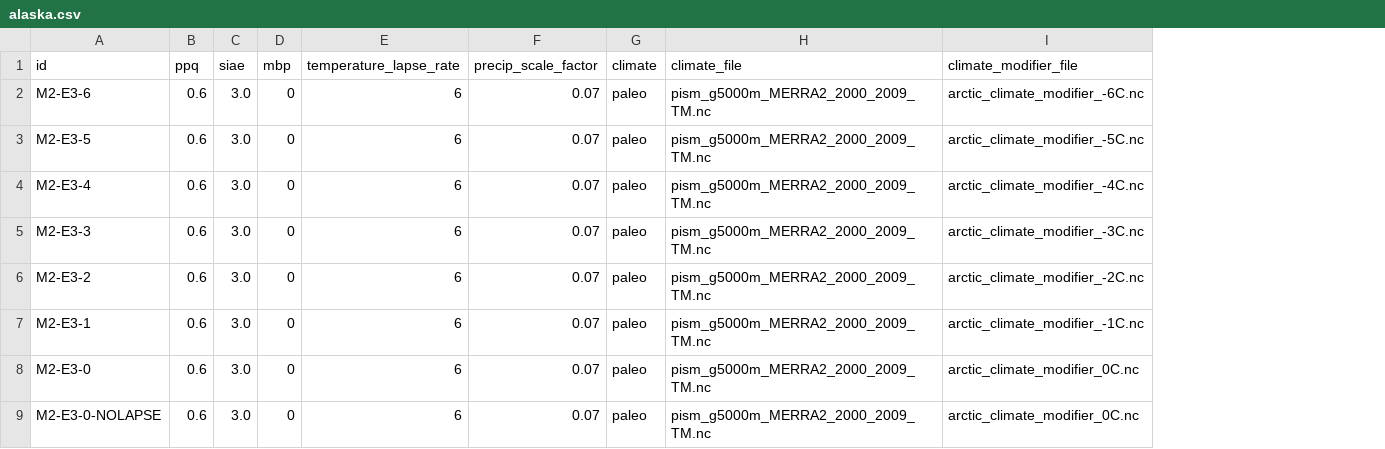
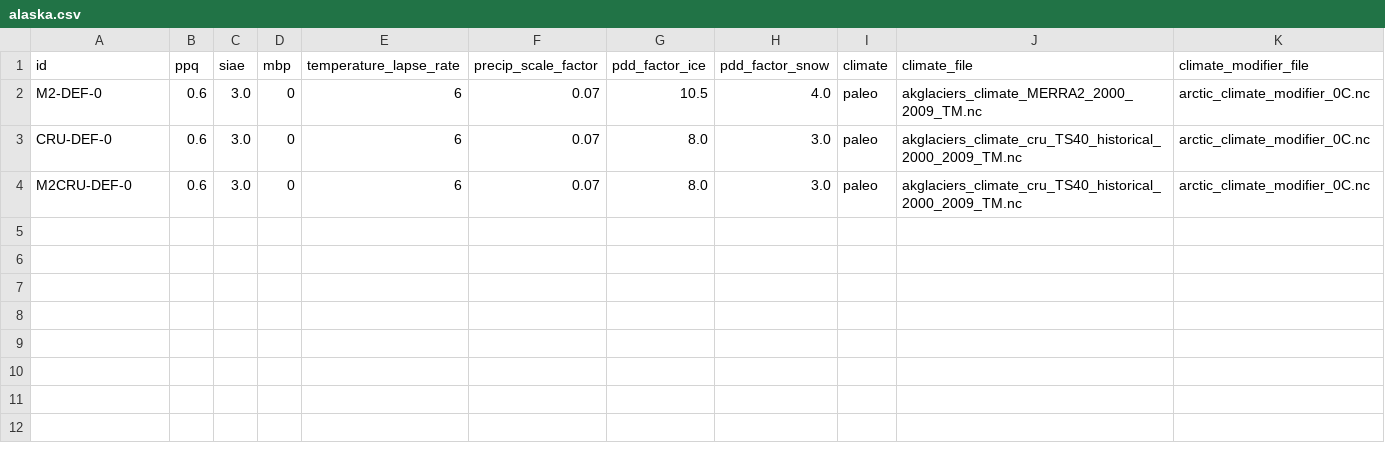
Before and after one commit to pism/pism-arctic, a CSV file: uncertainty_quantification/alaska.csv, drawn as a sheet; removed rows and columns are numbered as before the commit, all else as after; the diff names each change by its address in the sheet, - before the commit and + after, or states it on an @@ line.

Commit message:
work on pism-arctic

```diff
--- a/uncertainty_quantification/alaska.csv
+++ b/uncertainty_quantification/alaska.csv
+column G (pdd_factor_ice), rows 2-4: 10.5 | 8.0 | 8.0
+column H (pdd_factor_snow), rows 2-4: 4.0 | 3.0 | 3.0
-A2 (id): M2-E3-6
+A2 (id): M2-DEF-0
-J2 (climate_file): pism_g5000m_MERRA2_2000_2009_TM.nc
+J2 (climate_file): akglaciers_climate_MERRA2_2000_2009_TM.nc
-K2 (climate_modifier_file): arctic_climate_modifier_-6C.nc
+K2 (climate_modifier_file): arctic_climate_modifier_0C.nc
-row 3: M2-E3-5 | 0.6 | 3.0 | 0 | 6 | 0.07 | paleo | pism_g5000m_MERRA2_2000_2009_TM.nc | arctic_climate_modifier_-5C.nc
-row 4: M2-E3-4 | 0.6 | 3.0 | 0 | 6 | 0.07 | paleo | pism_g5000m_MERRA2_2000_2009_TM.nc | arctic_climate_modifier_-4C.nc
-row 5: M2-E3-3 | 0.6 | 3.0 | 0 | 6 | 0.07 | paleo | pism_g5000m_MERRA2_2000_2009_TM.nc | arctic_climate_modifier_-3C.nc
-row 6: M2-E3-2 | 0.6 | 3.0 | 0 | 6 | 0.07 | paleo | pism_g5000m_MERRA2_2000_2009_TM.nc | arctic_climate_modifier_-2C.nc
-row 7: M2-E3-1 | 0.6 | 3.0 | 0 | 6 | 0.07 | paleo | pism_g5000m_MERRA2_2000_2009_TM.nc | arctic_climate_modifier_-1C.nc
-A3 (id): M2-E3-0
+A3 (id): CRU-DEF-0
-J3:J4 (climate_file): pism_g5000m_MERRA2_2000_2009_TM.nc
+J3:J4 (climate_file): akglaciers_climate_cru_TS40_historical_2000_2009_TM.nc
-A4 (id): M2-E3-0-NOLAPSE
+A4 (id): M2CRU-DEF-0
```
Also changed, not shown: 2 other files.
